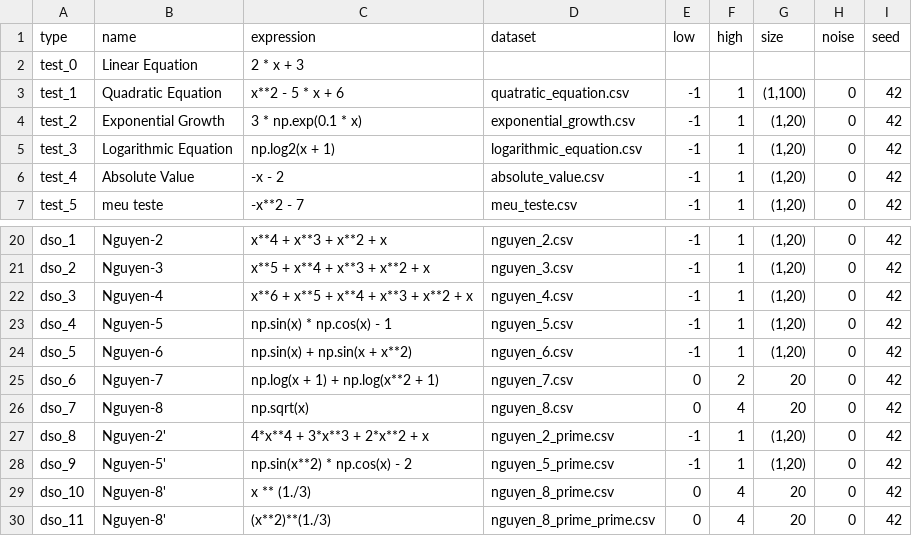
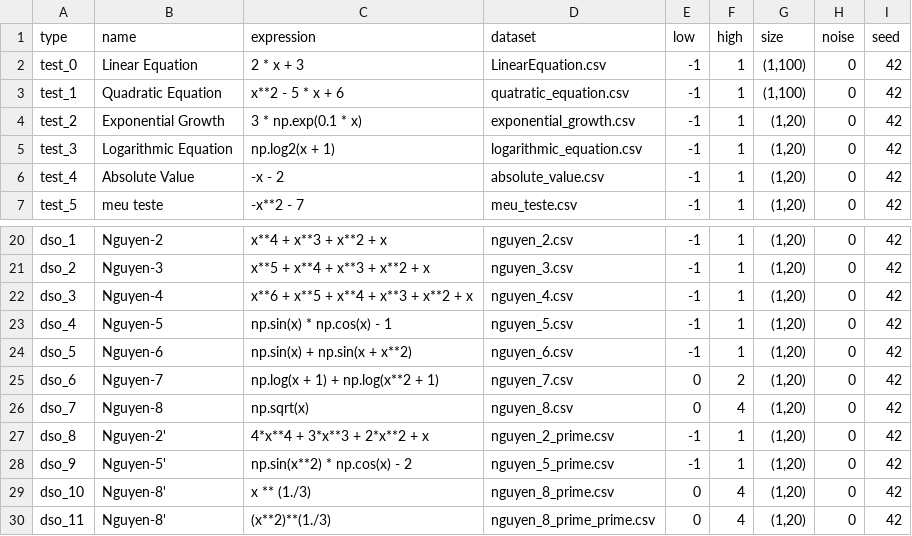
Before and after one commit to augustocsc/old_symbolic, a CSV file: data/expressions/all_expr.csv, drawn as a sheet; only a part is shown, gaps mark what is left out.

```diff
--- a/data/expressions/all_expr.csv
+++ b/data/expressions/all_expr.csv
@@ -1,3 +1,3 @@
 type,name,expression,dataset,low,high,size,noise,seed
-test_0,Linear Equation,2 * x + 3
+test_0,Linear Equation,2 * x + 3,LinearEquation.csv, -1, 1,"(1,100)", 0, 42
 test_1,Quadratic Equation,x**2 - 5 * x + 6,quatratic_equation.csv,-1,1,"(1,100)",0,42
@@ -24,7 +24,7 @@ dso_4, Nguyen-5, np.sin(x) * np.cos(x) - 1,nguyen_5.csv,-1,1,"(1,20)",0,42
 dso_5, Nguyen-6, np.sin(x) + np.sin(x + x**2),nguyen_6.csv,-1,1,"(1,20)",0,42
-dso_6, Nguyen-7, np.log(x + 1) + np.log(x**2 + 1),nguyen_7.csv,0,2,20,0,42
-dso_7, Nguyen-8, np.sqrt(x),nguyen_8.csv,0,4,20,0,42
+dso_6, Nguyen-7, np.log(x + 1) + np.log(x**2 + 1),nguyen_7.csv,0,2,"(1,20)",0,42
+dso_7, Nguyen-8, np.sqrt(x),nguyen_8.csv,0,4,"(1,20)",0,42
 dso_8, Nguyen-2', 4*x**4 + 3*x**3 + 2*x**2 + x,nguyen_2_prime.csv,-1,1,"(1,20)",0,42
 dso_9, Nguyen-5', np.sin(x**2) * np.cos(x) - 2,nguyen_5_prime.csv,-1,1,"(1,20)",0,42
-dso_10, Nguyen-8', x ** (1./3),nguyen_8_prime.csv,0,4,20,0,42
-dso_11, Nguyen-8', (x**2)**(1./3),nguyen_8_prime_prime.csv,0,4,20,0,42
+dso_10, Nguyen-8', x ** (1./3),nguyen_8_prime.csv,0,4,"(1,20)",0,42
+dso_11, Nguyen-8', (x**2)**(1./3),nguyen_8_prime_prime.csv,0,4,"(1,20)",0,42
```
Also changed, not shown: 31 other files.
